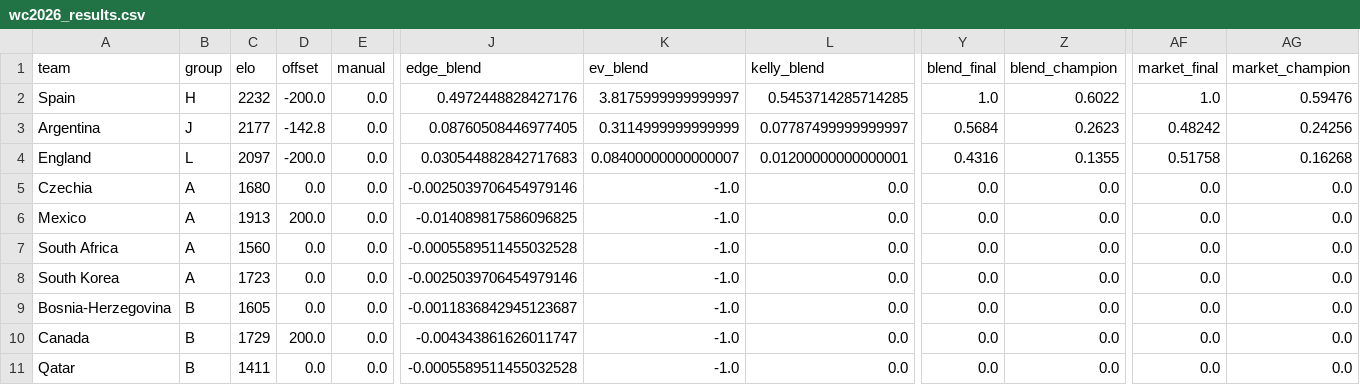
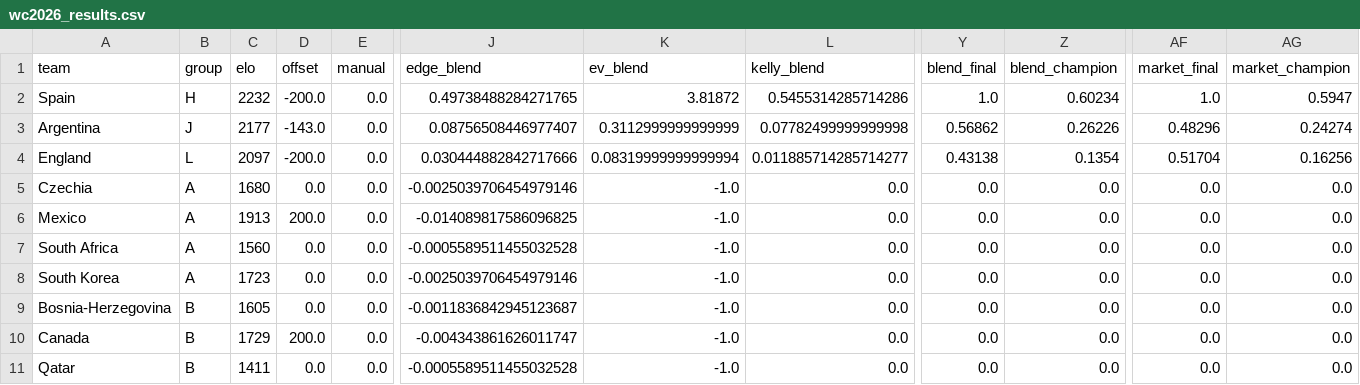
Before and after one commit to WildCamelHyperMedia/wc2026-model, a CSV file: wc2026_results.csv, drawn as a sheet; only a part is shown, gaps mark what is left out; the diff names each change by its address in the sheet, - before the commit and + after, or states it on an @@ line.

```diff
--- a/wc2026_results.csv
+++ b/wc2026_results.csv
-J2 (edge_blend): 0.4972448828427176
+J2 (edge_blend): 0.49738488284271765
-K2 (ev_blend): 3.8175999999999997
+K2 (ev_blend): 3.81872
-L2 (kelly_blend): 0.5453714285714285
+L2 (kelly_blend): 0.5455314285714286
-Z2 (blend_champion): 0.6022
+Z2 (blend_champion): 0.60234
-AG2 (market_champion): 0.59476
+AG2 (market_champion): 0.5947
-D3 (offset): -142.8
+D3 (offset): -143.0
-J3 (edge_blend): 0.08760508446977405
+J3 (edge_blend): 0.08756508446977407
-K3 (ev_blend): 0.3114999999999999
+K3 (ev_blend): 0.3112999999999999
-L3 (kelly_blend): 0.07787499999999997
+L3 (kelly_blend): 0.07782499999999998
-Y3 (blend_final): 0.5684
+Y3 (blend_final): 0.56862
-Z3 (blend_champion): 0.2623
+Z3 (blend_champion): 0.26226
-AF3 (market_final): 0.48242
+AF3 (market_final): 0.48296
-AG3 (market_champion): 0.24256
+AG3 (market_champion): 0.24274
-J4 (edge_blend): 0.030544882842717683
+J4 (edge_blend): 0.030444882842717666
-K4 (ev_blend): 0.08400000000000007
+K4 (ev_blend): 0.08319999999999994
-L4 (kelly_blend): 0.01200000000000001
+L4 (kelly_blend): 0.011885714285714277
-Y4 (blend_final): 0.4316
+Y4 (blend_final): 0.43138
-Z4 (blend_champion): 0.1355
+Z4 (blend_champion): 0.1354
-AF4 (market_final): 0.51758
+AF4 (market_final): 0.51704
-AG4 (market_champion): 0.16268
+AG4 (market_champion): 0.16256
```
Also changed, not shown: wc2026_matches.csv, 7 other files.
